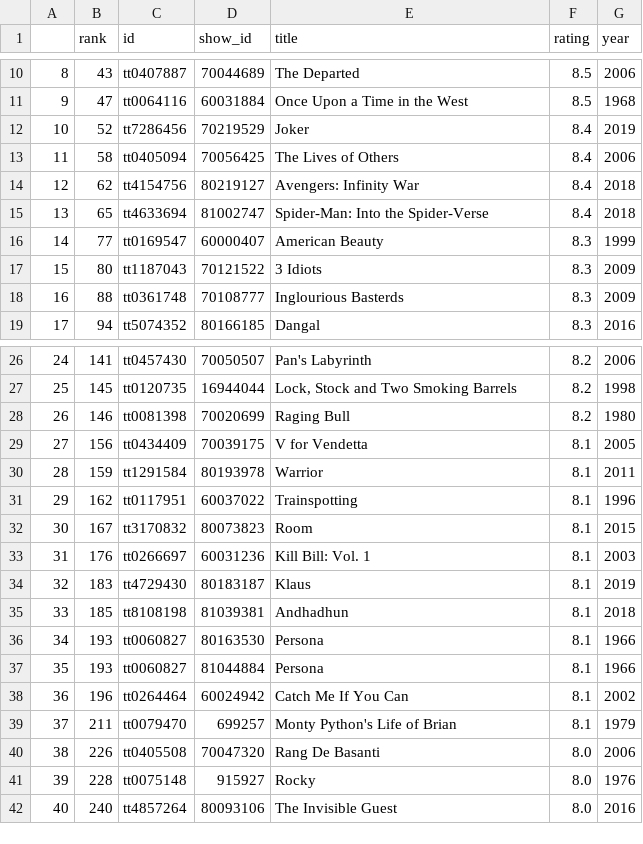
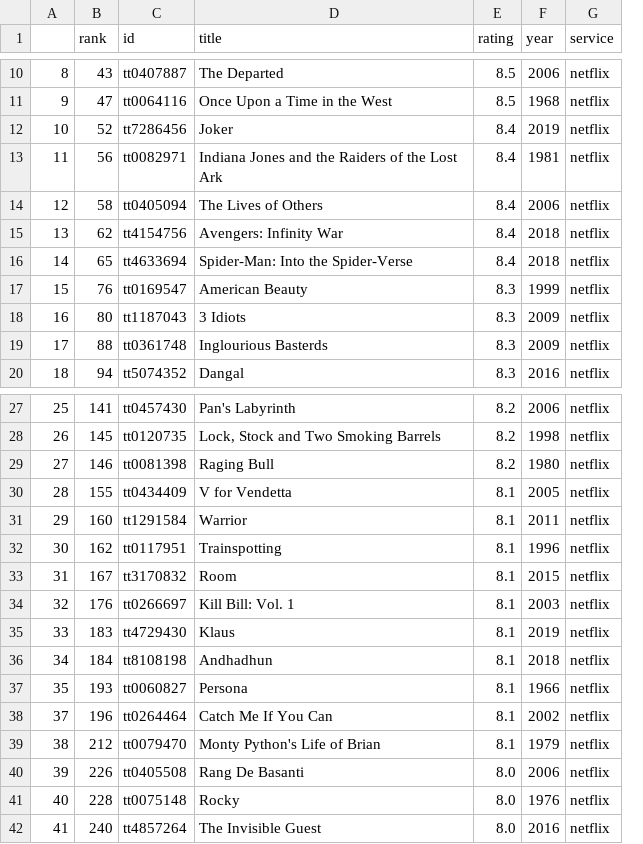
Before and after one commit to BryanWilsonRU/SolitoRylaBryan_ETL, a CSV file: Resources/netflix_filtered.csv, drawn as a sheet; only a part is shown, gaps mark what is left out; removed rows and columns are numbered as before the commit, all else as after; the diff names each change by its address in the sheet, - before the commit and + after, or states it on an @@ line.

Commit message:
update netflix_clean to include available urls

```diff
--- a/Resources/netflix_filtered.csv
+++ b/Resources/netflix_filtered.csv
-column D (show_id), rows 10-19: 70044689 | 60031884 | 70219529 | 70056425 | 80219127 | 81002747 | 60000407 | 70121522 | 70108777 | 80166185; rows 26-35: 70050507 | 16944044 | 70020699 | 70039175 | 80193978 | 60037022 | 80073823 | 60031236 | 80183187 | 81039381; rows 37-42: 81044884 | 60024942 | 699257 | 70047320 | 915927 | 80093106
+column G (service), rows 10-12: all netflix; rows 14-20: all netflix; rows 27-42: all netflix
+row 13: 11 | 56 | tt0082971 | Indiana Jones and the Raiders of the Lost Ark | 8.4 | 1981 | netflix
@@ column A renumbered from row 14 down @@
-B17 (rank): 77
+B17 (rank): 76
-B30 (rank): 156
+B30 (rank): 155
-B31 (rank): 159
+B31 (rank): 160
-B36 (rank): 185
+B36 (rank): 184
-row 36: 34 | 193 | tt0060827 | 80163530 | Persona | 8.1 | 1966
-B39 (rank): 211
+B39 (rank): 212
```
Also changed, not shown: 1 other file.
